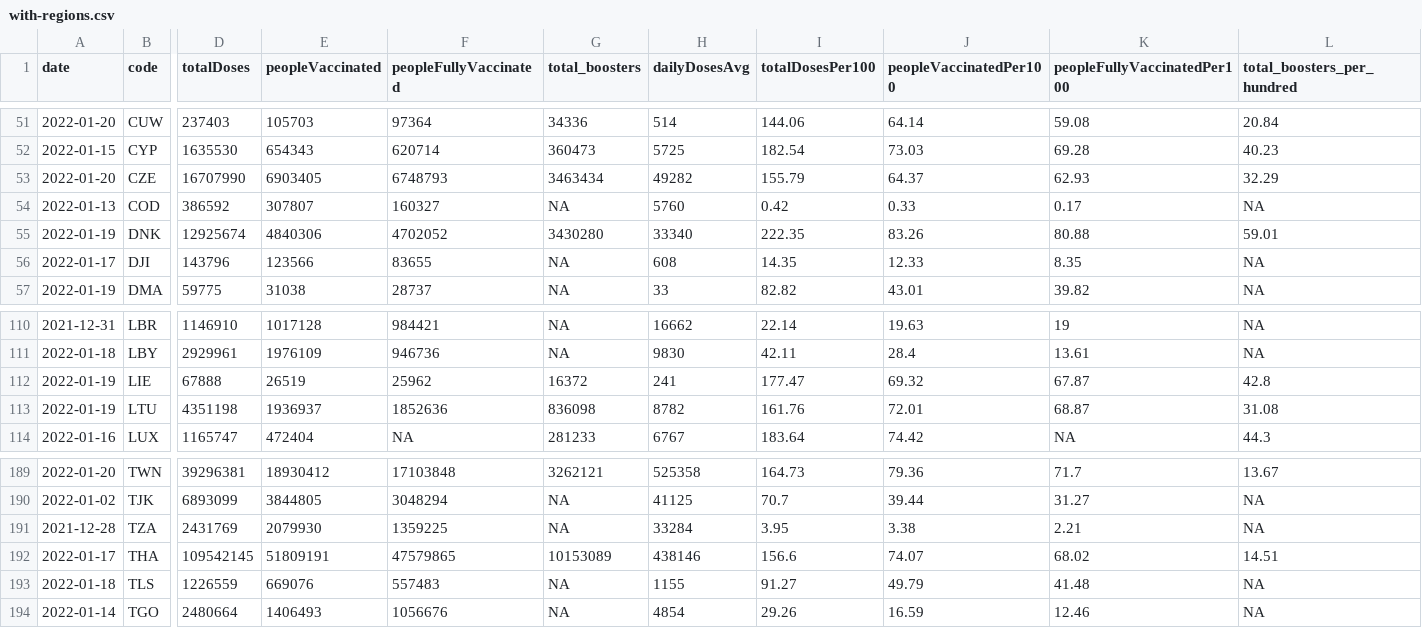
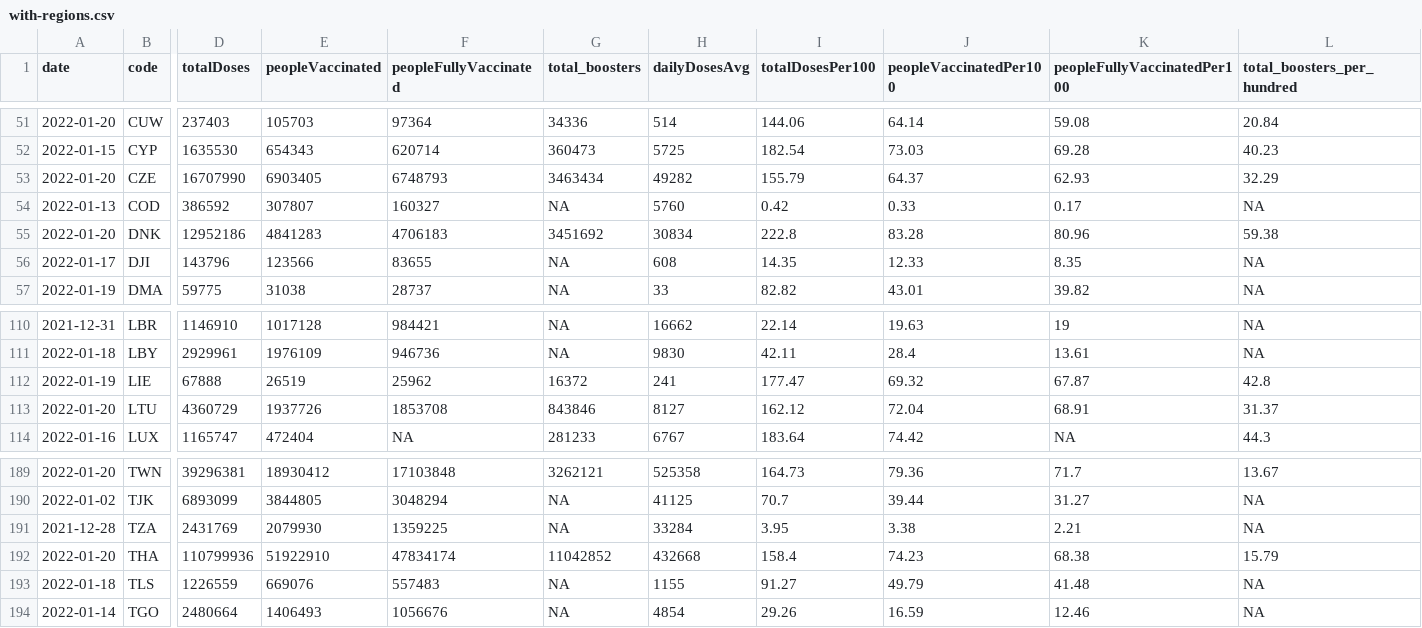
Before and after one commit to codecreative/covid-regional, a CSV file: with-regions.csv, drawn as a sheet; only a part is shown, gaps mark what is left out; the diff covers the shown part only; the diff names each change by its address in the sheet, - before the commit and + after, or states it on an @@ line.

```diff
--- a/with-regions.csv
+++ b/with-regions.csv
-A55 (date): 2022-01-19
+A55 (date): 2022-01-20
-D55 (totalDoses): 12925674
+D55 (totalDoses): 12952186
-E55 (peopleVaccinated): 4840306
+E55 (peopleVaccinated): 4841283
-F55 (peopleFullyVaccinated): 4702052
+F55 (peopleFullyVaccinated): 4706183
-G55 (total_boosters): 3430280
+G55 (total_boosters): 3451692
-H55 (dailyDosesAvg): 33340
+H55 (dailyDosesAvg): 30834
-I55 (totalDosesPer100): 222.35
+I55 (totalDosesPer100): 222.8
-J55 (peopleVaccinatedPer100): 83.26
+J55 (peopleVaccinatedPer100): 83.28
-K55 (peopleFullyVaccinatedPer100): 80.88
+K55 (peopleFullyVaccinatedPer100): 80.96
-L55 (total_boosters_per_hundred): 59.01
+L55 (total_boosters_per_hundred): 59.38
-A113 (date): 2022-01-19
+A113 (date): 2022-01-20
-D113 (totalDoses): 4351198
+D113 (totalDoses): 4360729
-E113 (peopleVaccinated): 1936937
+E113 (peopleVaccinated): 1937726
-F113 (peopleFullyVaccinated): 1852636
+F113 (peopleFullyVaccinated): 1853708
-G113 (total_boosters): 836098
+G113 (total_boosters): 843846
-H113 (dailyDosesAvg): 8782
+H113 (dailyDosesAvg): 8127
-I113 (totalDosesPer100): 161.76
+I113 (totalDosesPer100): 162.12
-J113 (peopleVaccinatedPer100): 72.01
+J113 (peopleVaccinatedPer100): 72.04
-K113 (peopleFullyVaccinatedPer100): 68.87
+K113 (peopleFullyVaccinatedPer100): 68.91
-L113 (total_boosters_per_hundred): 31.08
+L113 (total_boosters_per_hundred): 31.37
-A192 (date): 2022-01-17
+A192 (date): 2022-01-20
-D192 (totalDoses): 109542145
+D192 (totalDoses): 110799936
-E192 (peopleVaccinated): 51809191
+E192 (peopleVaccinated): 51922910
-F192 (peopleFullyVaccinated): 47579865
+F192 (peopleFullyVaccinated): 47834174
-G192 (total_boosters): 10153089
+G192 (total_boosters): 11042852
-H192 (dailyDosesAvg): 438146
+H192 (dailyDosesAvg): 432668
-I192 (totalDosesPer100): 156.6
+I192 (totalDosesPer100): 158.4
-J192 (peopleVaccinatedPer100): 74.07
+J192 (peopleVaccinatedPer100): 74.23
-K192 (peopleFullyVaccinatedPer100): 68.02
+K192 (peopleFullyVaccinatedPer100): 68.38
-L192 (total_boosters_per_hundred): 14.51
+L192 (total_boosters_per_hundred): 15.79
```
Also changed, not shown: 14 edited cells elsewhere in this file, with-regions-calculated.csv, with-regions-v2.csv.
